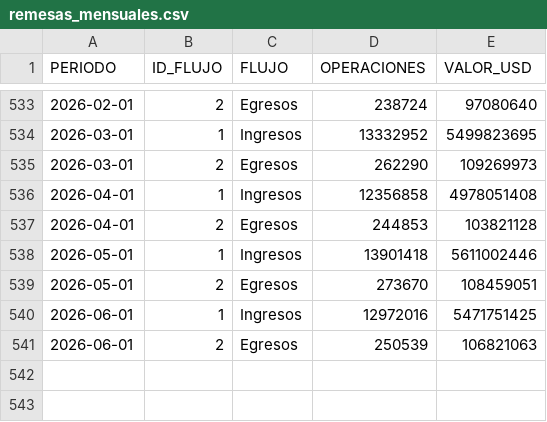
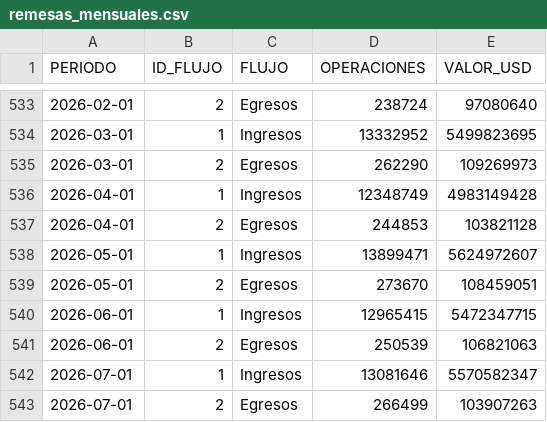
Before and after one commit to lapanquecita/remesas, a CSV file: data/remesas_mensuales.csv, drawn as a sheet; only a part is shown, gaps mark what is left out.

```diff
--- a/data/remesas_mensuales.csv
+++ b/data/remesas_mensuales.csv
@@ -535,7 +535,9 @@ PERIODO,ID_FLUJO,FLUJO,OPERACIONES,VALOR_USD
 2026-03-01,2,Egresos,262290,109269973
-2026-04-01,1,Ingresos,12356858,4978051408
+2026-04-01,1,Ingresos,12348749,4983149428
 2026-04-01,2,Egresos,244853,103821128
-2026-05-01,1,Ingresos,13901418,5611002446
+2026-05-01,1,Ingresos,13899471,5624972607
 2026-05-01,2,Egresos,273670,108459051
-2026-06-01,1,Ingresos,12972016,5471751425
+2026-06-01,1,Ingresos,12965415,5472347715
 2026-06-01,2,Egresos,250539,106821063
+2026-07-01,1,Ingresos,13081646,5570582347
+2026-07-01,2,Egresos,266499,103907263
```
Also changed, not shown: assets/IPC.csv, assets/USDMXN.csv, 34 other files.
